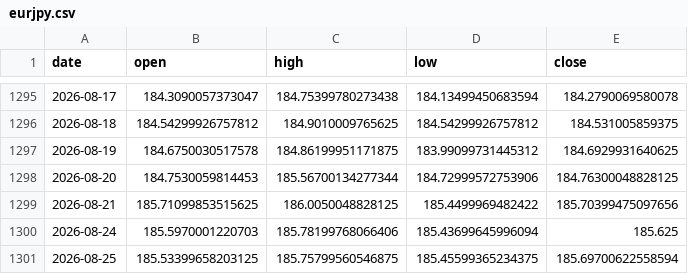
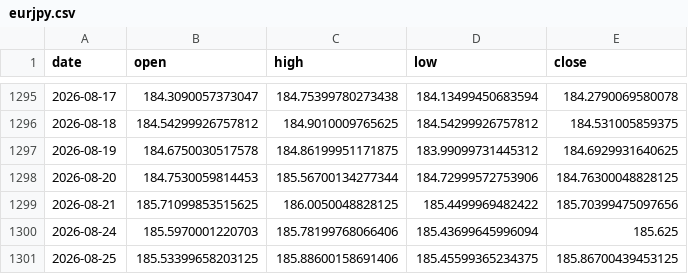
Before and after one commit to yuyu-toto/fx-trend-analysis, a CSV file: data/eurjpy.csv, drawn as a sheet; only a part is shown, gaps mark what is left out.

```diff
--- a/data/eurjpy.csv
+++ b/data/eurjpy.csv
@@ -1300,2 +1300,2 @@ date,open,high,low,close
 2026-08-24,185.5970001220703,185.78199768066406,185.43699645996094,185.625
-2026-08-25,185.53399658203125,185.75799560546875,185.45599365234375,185.69700622558594
+2026-08-25,185.53399658203125,185.88600158691406,185.45599365234375,185.86700439453125
```
Also changed, not shown: data/eurusd.csv, data/usdjpy.csv, 6 other files.
